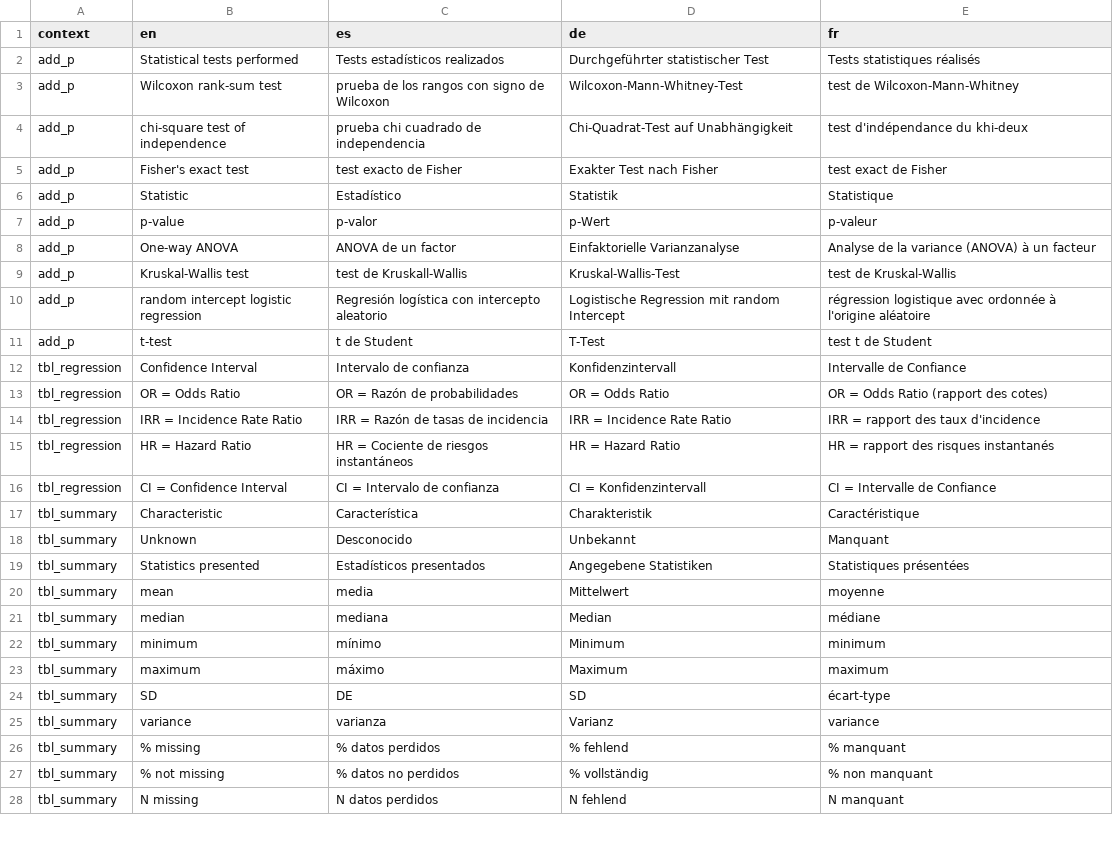
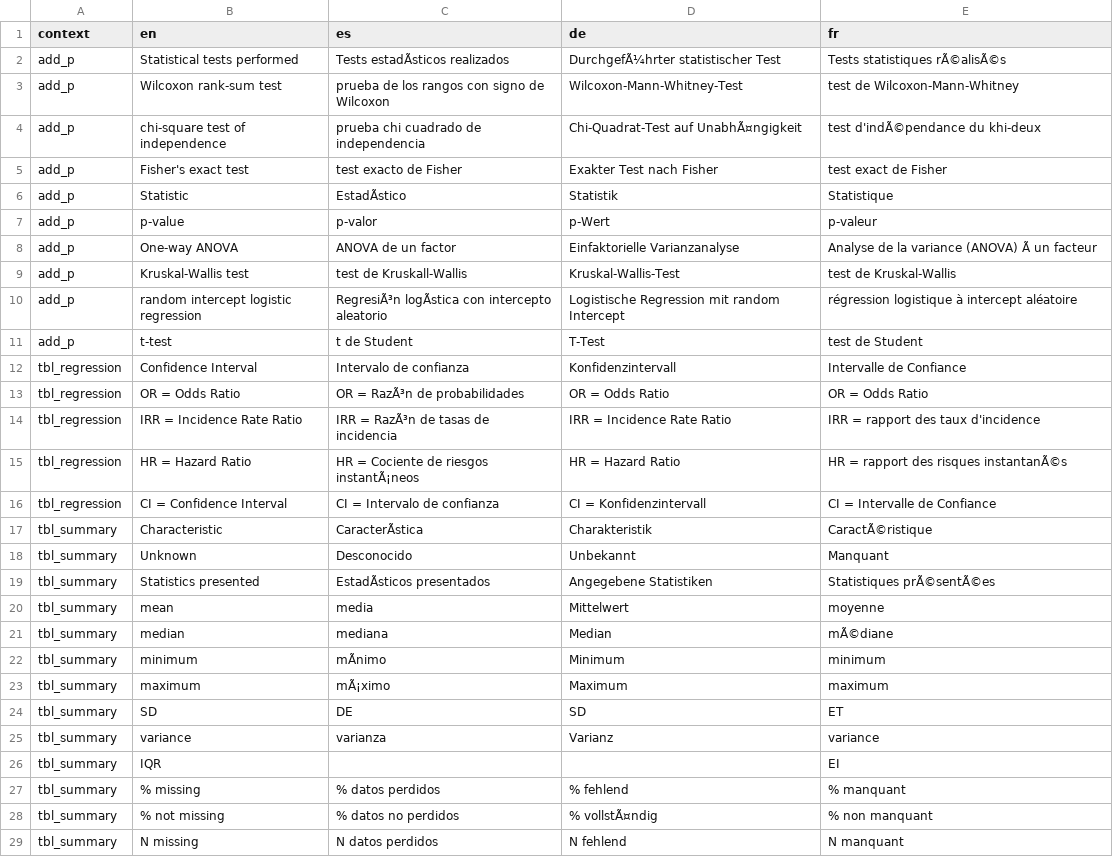
Before and after one commit to ddsjoberg/gtsummary, a CSV file: data-raw/gtsummary_translated.csv, drawn as a sheet; only a part is shown; addresses are those after the commit; the diff covers the shown part only; the diff names each change by its address in the sheet, - before the commit and + after, or states it on an @@ line.

Commit message:
added IQR to translations, and updated translate_text() function to account for NAs

```diff
--- a/data-raw/gtsummary_translated.csv
+++ b/data-raw/gtsummary_translated.csv
-C2 (es): Tests estadísticos realizados
+C2 (es): Tests estadÃsticos realizados
-D2 (de): Durchgeführter statistischer Test
+D2 (de): DurchgefÃ¼hrter statistischer Test
-E2 (fr): Tests statistiques réalisés
+E2 (fr): Tests statistiques rÃ©alisÃ©s
-D4 (de): Chi-Quadrat-Test auf Unabhängigkeit
+D4 (de): Chi-Quadrat-Test auf UnabhÃ¤ngigkeit
-E4 (fr): test d'indépendance du khi-deux
+E4 (fr): test d'indÃ©pendance du khi-deux
-C6 (es): Estadístico
+C6 (es): EstadÃstico
-E8 (fr): Analyse de la variance (ANOVA) à un facteur
+E8 (fr): Analyse de la variance (ANOVA) Ã un facteur
-C10 (es): Regresión logística con intercepto aleatorio
+C10 (es): RegresiÃ³n logÃstica con intercepto aleatorio
-E10 (fr): régression logistique avec ordonnée à l'origine aléatoire
+E10 (fr): régression logistique à intercept aléatoire
-E11 (fr): test t de Student
+E11 (fr): test de Student
-C13 (es): OR = Razón de probabilidades
+C13 (es): OR = RazÃ³n de probabilidades
-E13 (fr): OR = Odds Ratio (rapport des cotes)
+E13 (fr): OR = Odds Ratio
-C14 (es): IRR = Razón de tasas de incidencia
+C14 (es): IRR = RazÃ³n de tasas de incidencia
-C15 (es): HR = Cociente de riesgos instantáneos
+C15 (es): HR = Cociente de riesgos instantÃ¡neos
-E15 (fr): HR = rapport des risques instantanés
+E15 (fr): HR = rapport des risques instantanÃ©s
-C17 (es): Característica
+C17 (es): CaracterÃstica
-E17 (fr): Caractéristique
+E17 (fr): CaractÃ©ristique
-C19 (es): Estadísticos presentados
+C19 (es): EstadÃsticos presentados
-E19 (fr): Statistiques présentées
+E19 (fr): Statistiques prÃ©sentÃ©es
-E21 (fr): médiane
+E21 (fr): mÃ©diane
-C22 (es): mínimo
+C22 (es): mÃnimo
-C23 (es): máximo
+C23 (es): mÃ¡ximo
-E24 (fr): écart-type
+E24 (fr): ET
+row 26: tbl_summary | IQR |  |  | EI
-D28 (de): % vollständig
+D28 (de): % vollstÃ¤ndig
```
Also changed, not shown: 18 edited cells elsewhere in this file, 2 other files.
